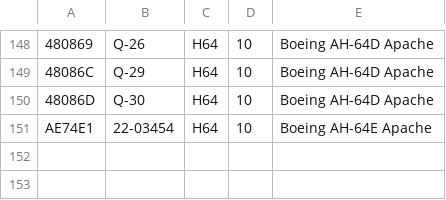
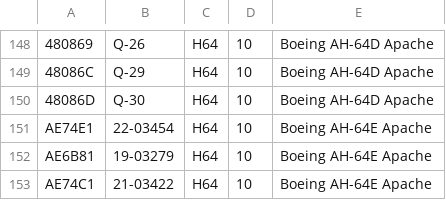
Before and after one commit to adsbfi/type-longnames, a CSV file: individual-types/H64.csv, drawn as a sheet; only a part is shown, gaps mark what is left out; the diff names each change by its address in the sheet, - before the commit and + after, or states it on an @@ line.

```diff
--- a/individual-types/H64.csv
+++ b/individual-types/H64.csv
+row 152: AE6B81 | 19-03279 | H64 | 10 | Boeing AH-64E Apache
+row 153: AE74C1 | 21-03422 | H64 | 10 | Boeing AH-64E Apache
```
Also changed, not shown: individual-types/H47.csv, individual-types/H60.csv, 2 other files.
